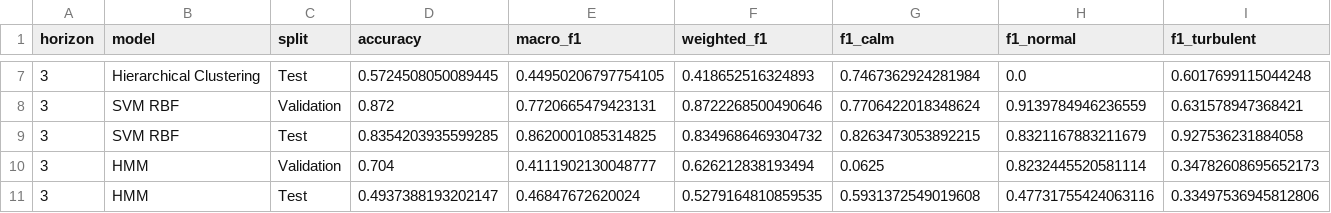
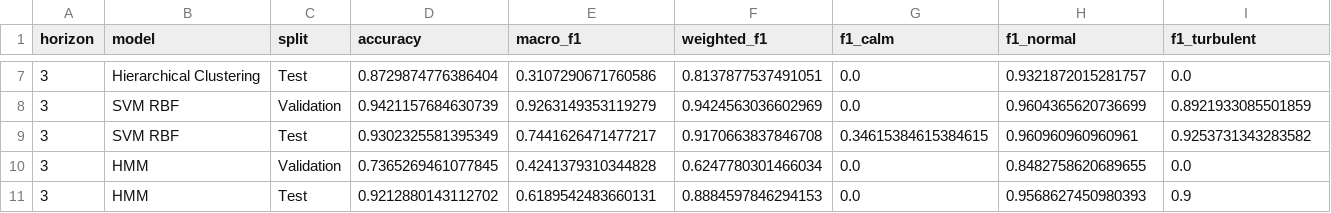
Before and after one commit to Pradyumna-Chacham/MarketRegimePrediction, a CSV file: results_horizon_runs/baselines_h3.csv, drawn as a sheet; only a part is shown, gaps mark what is left out; the diff covers the shown part only.

```diff
--- a/results_horizon_runs/baselines_h3.csv
+++ b/results_horizon_runs/baselines_h3.csv
@@ -7,5 +7,5 @@ horizon,model,split,accuracy,macro_f1,weighted_f1,f1_calm,f1_normal,f1_turbulent
-3,Hierarchical Clustering,Test,0.5724508050089445,0.44950206797754105,0.418652516324893,0.7467362924281984,0.0,0.6017699115044248
-3,SVM RBF,Validation,0.872,0.7720665479423131,0.8722268500490646,0.7706422018348624,0.9139784946236559,0.631578947368421
-3,SVM RBF,Test,0.8354203935599285,0.8620001085314825,0.8349686469304732,0.8263473053892215,0.8321167883211679,0.927536231884058
-3,HMM,Validation,0.704,0.4111902130048777,0.626212838193494,0.0625,0.8232445520581114,0.34782608695652173
-3,HMM,Test,0.4937388193202147,0.46847672620024,0.5279164810859535,0.5931372549019608,0.47731755424063116,0.33497536945812806
+3,Hierarchical Clustering,Test,0.8729874776386404,0.3107290671760586,0.8137877537491051,0.0,0.9321872015281757,0.0
+3,SVM RBF,Validation,0.9421157684630739,0.9263149353119279,0.9424563036602969,0.0,0.9604365620736699,0.8921933085501859
+3,SVM RBF,Test,0.9302325581395349,0.7441626471477217,0.9170663837846708,0.34615384615384615,0.960960960960961,0.9253731343283582
+3,HMM,Validation,0.7365269461077845,0.4241379310344828,0.6247780301466034,0.0,0.8482758620689655,0.0
+3,HMM,Test,0.9212880143112702,0.6189542483660131,0.8884597846294153,0.0,0.9568627450980393,0.9
```
Also changed, not shown: 30 edited cells elsewhere in this file, labeled_data/labeled_data.csv, results_horizon_runs/baselines_h5.csv, 45 other files.
